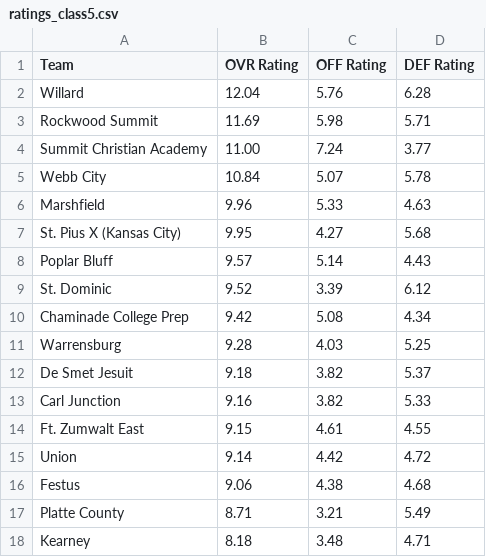
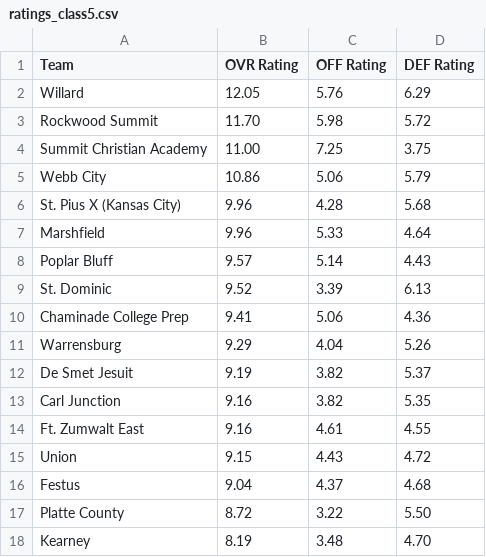
Before and after one commit to AllMOSports/baseball-ratings, a CSV file: ratings_class5.csv, drawn as a sheet; only a part is shown; the diff covers the shown part only.

```diff
--- a/ratings_class5.csv
+++ b/ratings_class5.csv
@@ -1,18 +1,18 @@
 Team,OVR Rating,OFF Rating,DEF Rating
-Willard,12.04,5.76,6.28
-Rockwood Summit,11.69,5.98,5.71
-Summit Christian Academy,11.00,7.24,3.77
-Webb City,10.84,5.07,5.78
-Marshfield,9.96,5.33,4.63
-St. Pius X (Kansas City),9.95,4.27,5.68
+Willard,12.05,5.76,6.29
+Rockwood Summit,11.70,5.98,5.72
+Summit Christian Academy,11.00,7.25,3.75
+Webb City,10.86,5.06,5.79
+St. Pius X (Kansas City),9.96,4.28,5.68
+Marshfield,9.96,5.33,4.64
 Poplar Bluff,9.57,5.14,4.43
-St. Dominic,9.52,3.39,6.12
-Chaminade College Prep,9.42,5.08,4.34
-Warrensburg,9.28,4.03,5.25
-De Smet Jesuit,9.18,3.82,5.37
-Carl Junction,9.16,3.82,5.33
-Ft. Zumwalt East,9.15,4.61,4.55
-Union,9.14,4.42,4.72
-Festus,9.06,4.38,4.68
-Platte County,8.71,3.21,5.49
-Kearney,8.18,3.48,4.71
+St. Dominic,9.52,3.39,6.13
+Chaminade College Prep,9.41,5.06,4.36
+Warrensburg,9.29,4.04,5.26
+De Smet Jesuit,9.19,3.82,5.37
+Carl Junction,9.16,3.82,5.35
+Ft. Zumwalt East,9.16,4.61,4.55
+Union,9.15,4.43,4.72
+Festus,9.04,4.37,4.68
+Platte County,8.72,3.22,5.50
+Kearney,8.19,3.48,4.70
```
Also changed, not shown: 1 added row, 1 removed row and 103 edited cells elsewhere in this file, ratings_all.csv, ratings_class2.csv, 12 other files.
